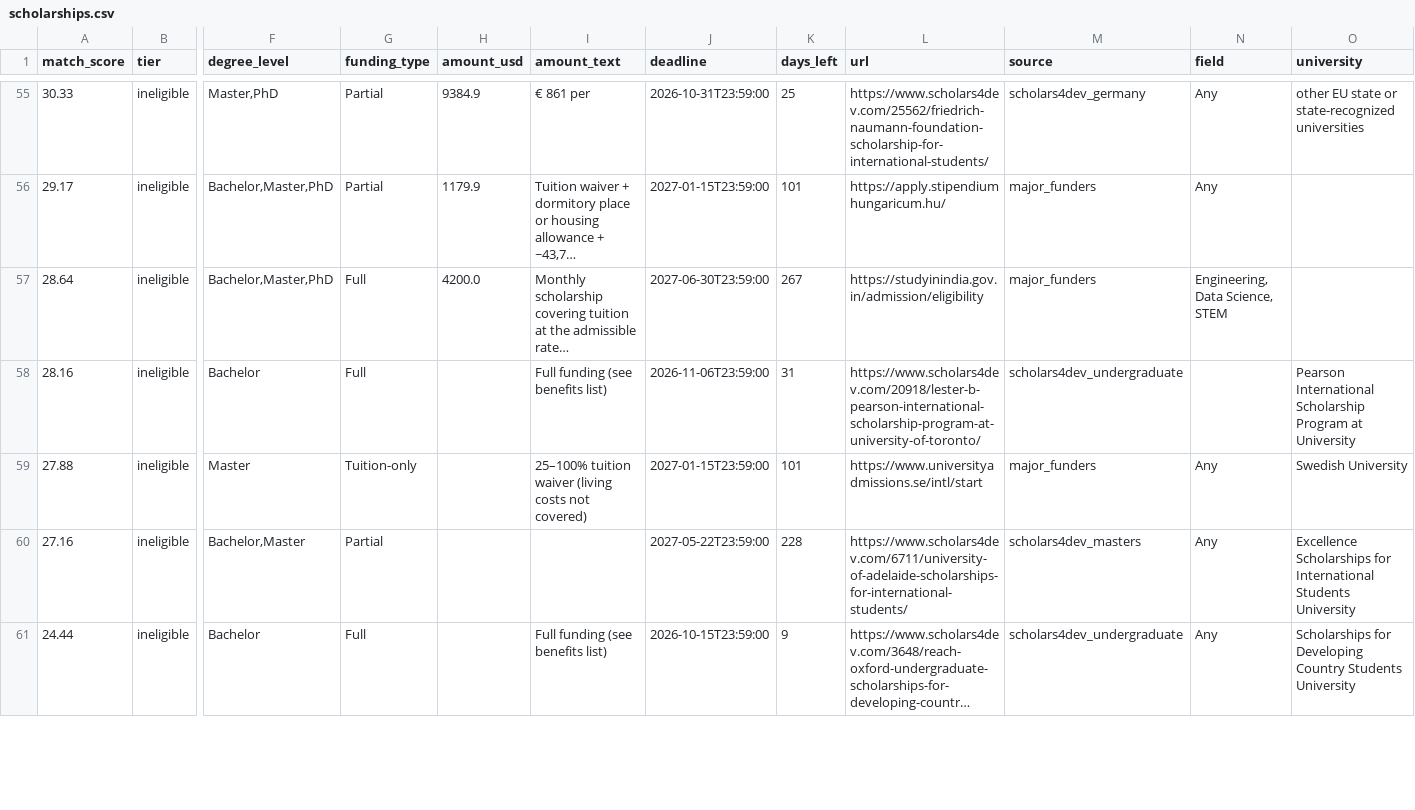
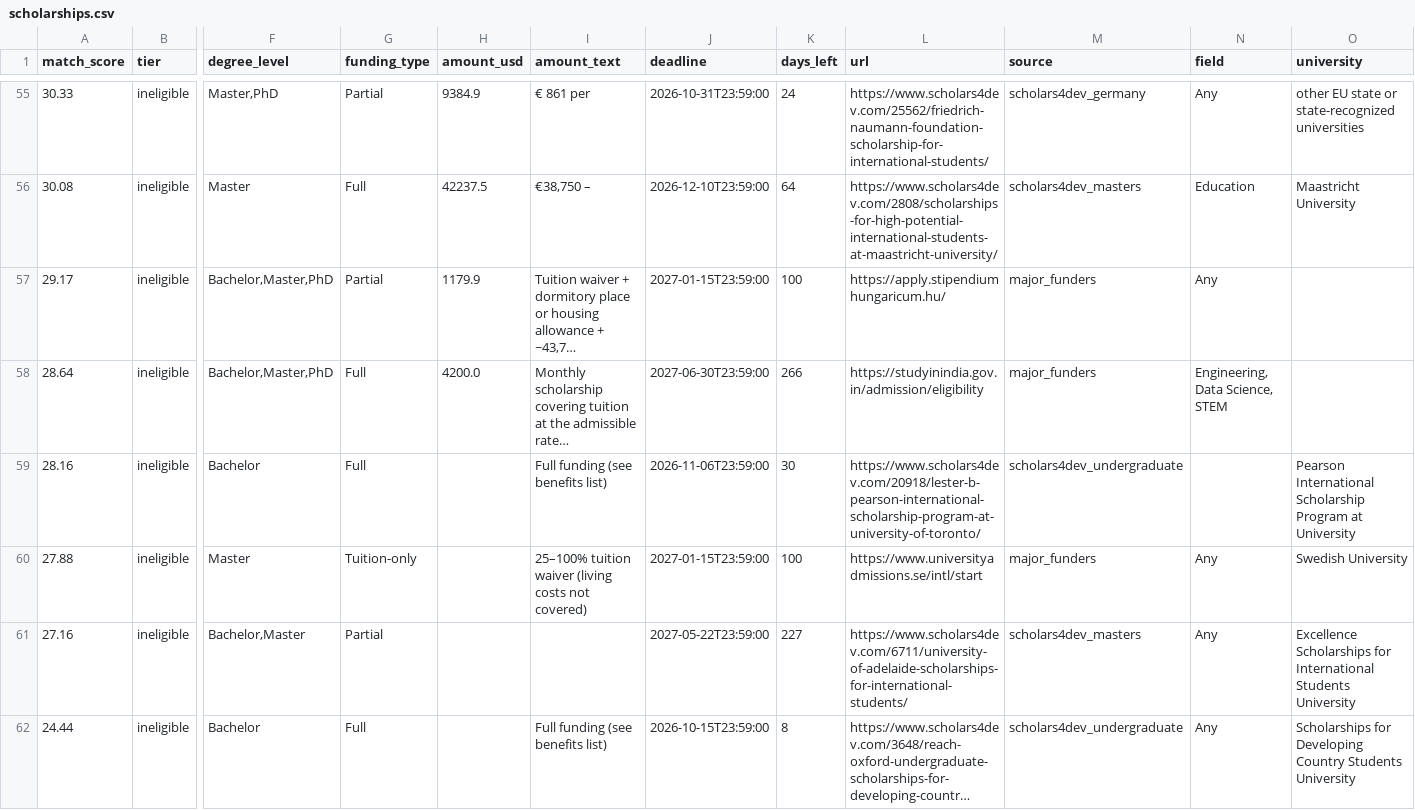
Before and after one commit to CodeBySaqi/scholarship-bot, a CSV file: docs/scholarships.csv, drawn as a sheet; only a part is shown, gaps mark what is left out; long unchanged cells end in …; addresses are those after the commit; rows hold the shown columns only; the diff covers the shown part only; the diff names each change by its address in the sheet, - before the commit and + after, or states it on an @@ line.

```diff
--- a/docs/scholarships.csv
+++ b/docs/scholarships.csv
-K55 (days_left): 25
+K55 (days_left): 24
+row 56: 30.08 | ineligible | Master | Full | 42237.5 | €38,750 – | 2026-12-10T23:59:00 | 64 | https://www.scholars4dev.com/2808/scholarships-for-high-potential-international-students-at-maastricht-university/ | scholars4dev_masters | Education | Maastricht University
-K57 (days_left): 101
+K57 (days_left): 100
-K58 (days_left): 267
+K58 (days_left): 266
-K59 (days_left): 31
+K59 (days_left): 30
-K60 (days_left): 101
+K60 (days_left): 100
-K61 (days_left): 228
+K61 (days_left): 227
-K62 (days_left): 9
+K62 (days_left): 8
```
Also changed, not shown: 2 added rows, 2 removed rows and 59 edited cells elsewhere in this file, 3 other files.
